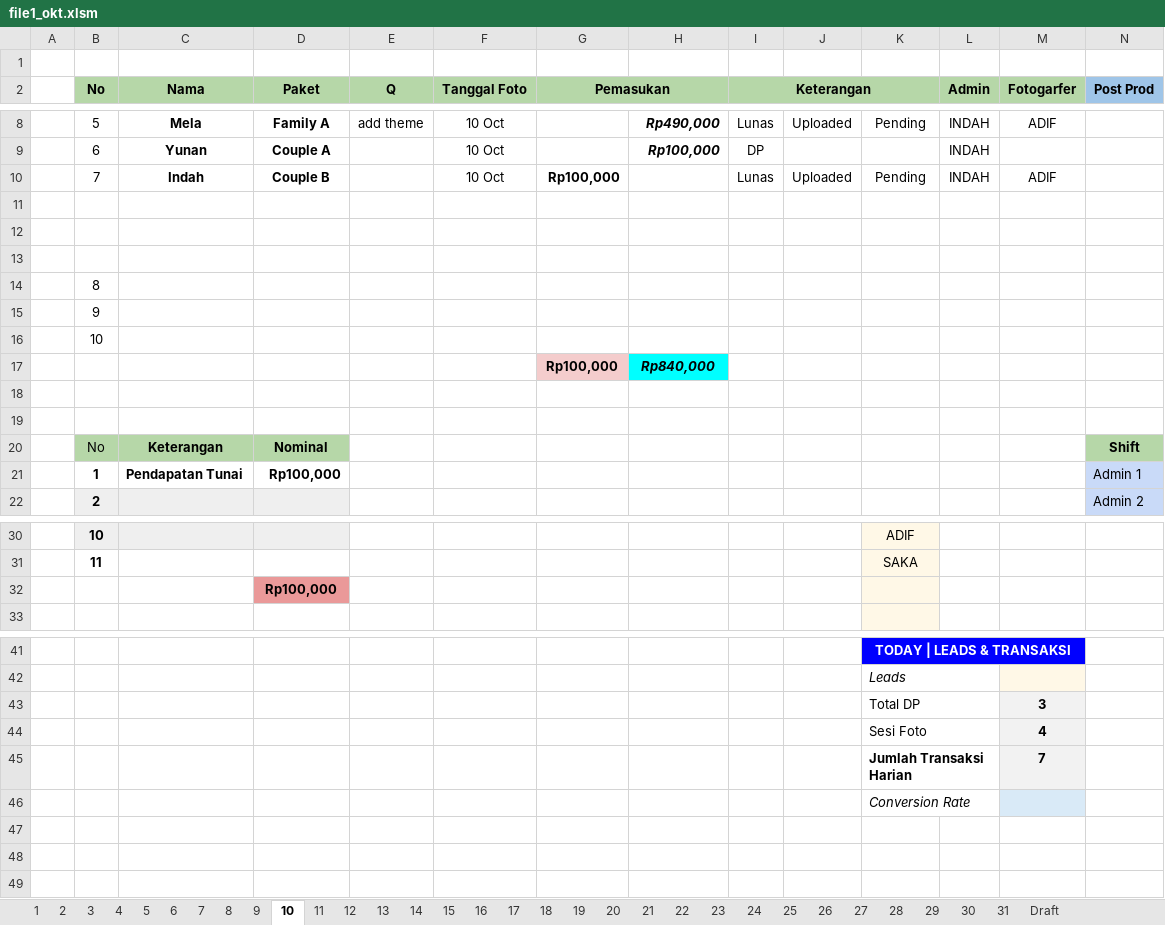
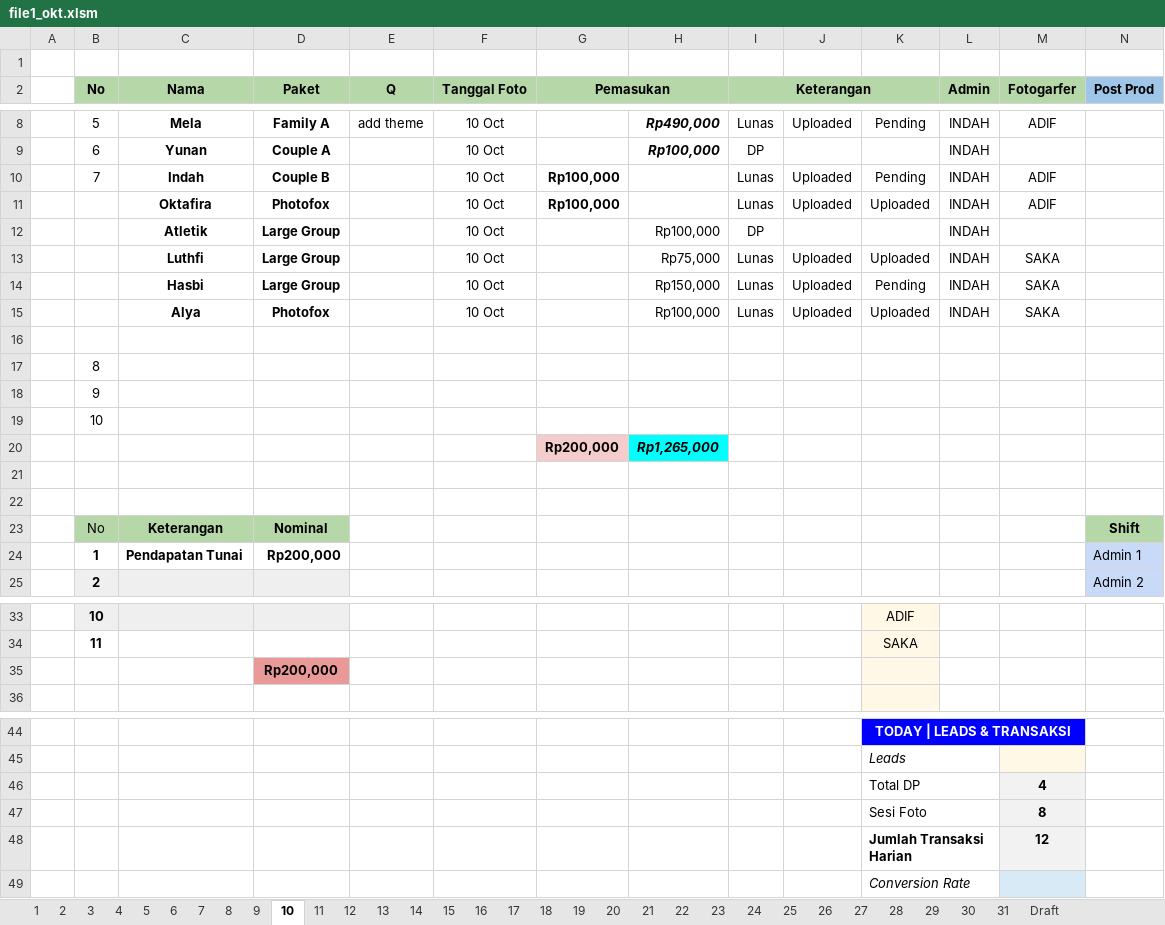
Before and after one commit to whynunuu/FoxeStudio, an Excel workbook: file1_okt.xlsm, sheet 10, drawn as a sheet; only a part is shown, gaps mark what is left out; values as stored, in another font and other column widths than the file's, no borders; charts and pictures and conditional formats not drawn; removed rows and columns are numbered as before the commit, all else as after; rows hold the shown columns only; the diff names each change by its address in the sheet, - before the commit and + after, or states it on an @@ line.

```diff
--- a/file1_okt.xlsm (sheet 10)
+++ b/file1_okt.xlsm (sheet 10)
-row 11: (empty)
+row 11:  |  | Oktafira | Photofox |  | 10 Oct | Rp100,000 |  | Lunas | Uploaded | Uploaded | INDAH | ADIF
-row 12: (empty)
+row 12:  |  | Atletik | Large Group |  | 10 Oct |  | Rp100,000 | DP |  |  | INDAH
+row 13:  |  | Luthfi | Large Group |  | 10 Oct |  | Rp75,000 | Lunas | Uploaded | Uploaded | INDAH | SAKA
+row 14:  |  | Hasbi | Large Group |  | 10 Oct |  | Rp150,000 | Lunas | Uploaded | Pending | INDAH | SAKA
+row 15:  |  | Alya | Photofox |  | 10 Oct |  | Rp100,000 | Lunas | Uploaded | Uploaded | INDAH | SAKA
-row 17:  |  |  |  |  |  | Rp100,000 | Rp840,000
+row 20:  |  |  |  |  |  | Rp200,000 | Rp1,265,000
-D24 (Paket): Rp100,000
+D24 (Paket): Rp200,000
-D35 (Paket): Rp100,000
+D35 (Paket): Rp200,000
-row 43:  |  |  |  |  |  |  |  |  |  | Total DP |  | 3
-K46: Sesi Foto
+K46: Total DP
-row 45:  |  |  |  |  |  |  |  |  |  | Jumlah Transaksi Harian |  | 7
+row 47:  |  |  |  |  |  |  |  |  |  | Sesi Foto |  | 8
+row 48:  |  |  |  |  |  |  |  |  |  | Jumlah Transaksi Harian |  | 12
```
Also changed, not shown: sheet Resume Karyawan KPI, sheet 31, formulas that keep their value, charts or pictures, file2.xlsx, file2_okt.xlsx, 3 other files.
